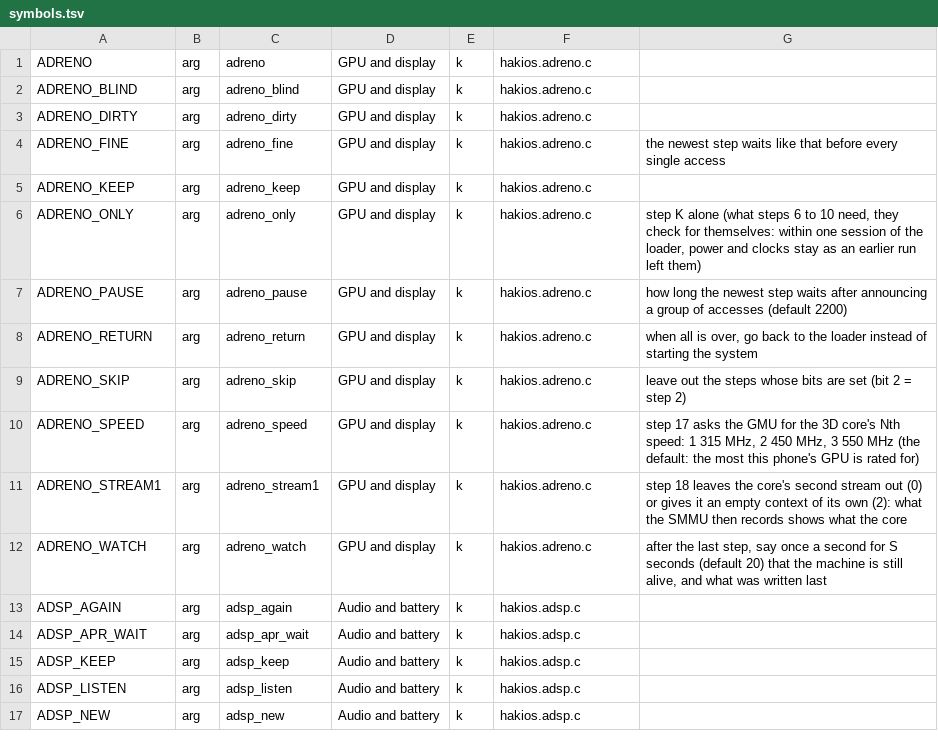
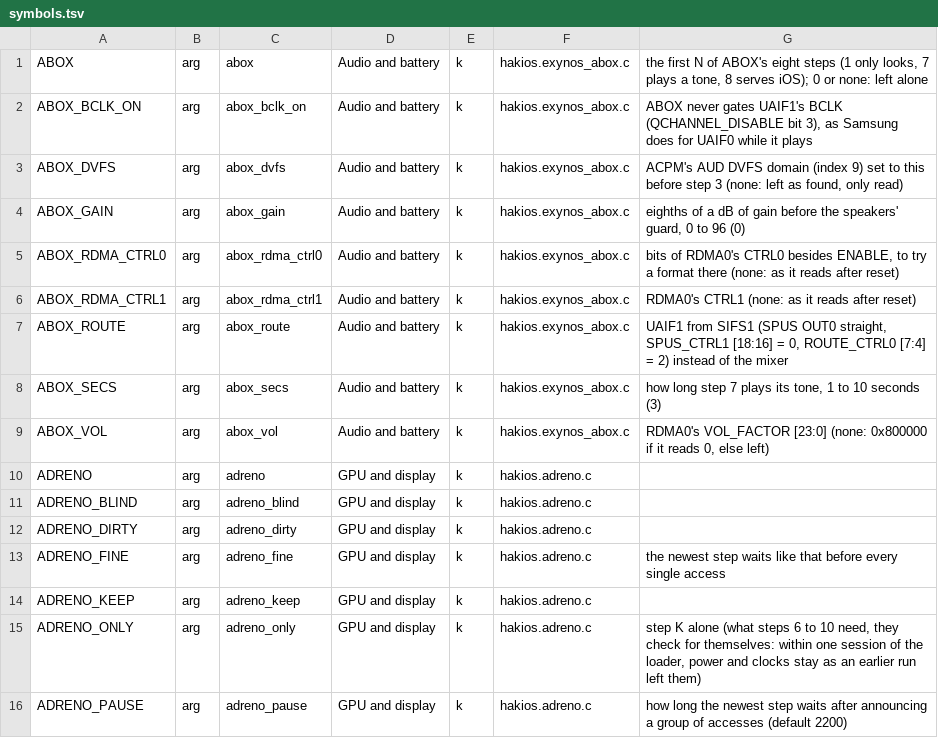
Before and after one commit to Scion-Project/hackios-xnu-kernel, a TSV file: configs/symbols.tsv, drawn as a sheet; only a part is shown; the shorter side is filled out with more unchanged rows.

```diff
--- a/configs/symbols.tsv
+++ b/configs/symbols.tsv
@@ -1 +1,10 @@
+ABOX	arg	abox	Audio and battery	k	hakios.exynos_abox.c	the first N of ABOX's eight steps (1 only looks, 7 plays a tone, 8 serves iOS); 0 or none: left alone
+ABOX_BCLK_ON	arg	abox_bclk_on	Audio and battery	k	hakios.exynos_abox.c	ABOX never gates UAIF1's BCLK (QCHANNEL_DISABLE bit 3), as Samsung does for UAIF0 while it plays
+ABOX_DVFS	arg	abox_dvfs	Audio and battery	k	hakios.exynos_abox.c	ACPM's AUD DVFS domain (index 9) set to this before step 3 (none: left as found, only read)
+ABOX_GAIN	arg	abox_gain	Audio and battery	k	hakios.exynos_abox.c	eighths of a dB of gain before the speakers' guard, 0 to 96 (0)
+ABOX_RDMA_CTRL0	arg	abox_rdma_ctrl0	Audio and battery	k	hakios.exynos_abox.c	bits of RDMA0's CTRL0 besides ENABLE, to try a format there (none: as it reads after reset)
+ABOX_RDMA_CTRL1	arg	abox_rdma_ctrl1	Audio and battery	k	hakios.exynos_abox.c	RDMA0's CTRL1 (none: as it reads after reset)
+ABOX_ROUTE	arg	abox_route	Audio and battery	k	hakios.exynos_abox.c	UAIF1 from SIFS1 (SPUS OUT0 straight, SPUS_CTRL1 [18:16] = 0, ROUTE_CTRL0 [7:4] = 2) instead of the mixer
+ABOX_SECS	arg	abox_secs	Audio and battery	k	hakios.exynos_abox.c	how long step 7 plays its tone, 1 to 10 seconds (3)
+ABOX_VOL	arg	abox_vol	Audio and battery	k	hakios.exynos_abox.c	RDMA0's VOL_FACTOR [23:0] (none: 0x800000 if it reads 0, else left)
 ADRENO	arg	adreno	GPU and display	k	hakios.adreno.c	
```
Also changed, not shown: 15 other files.
